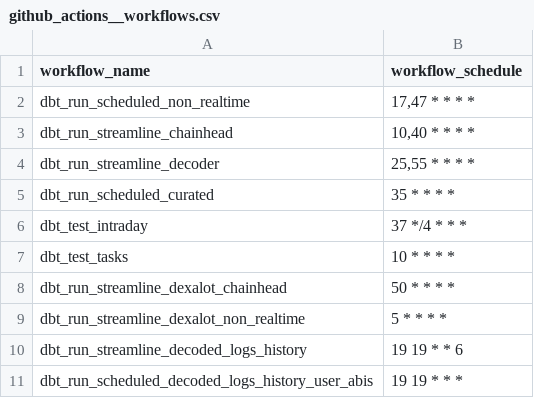
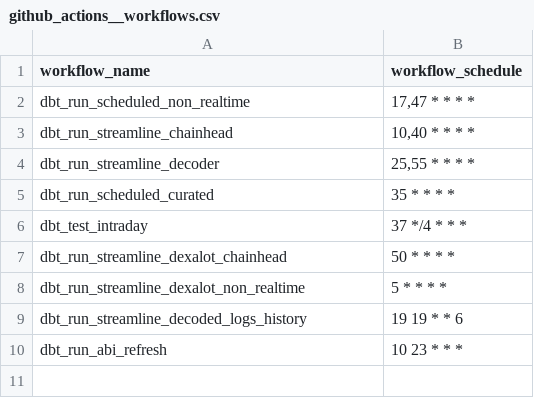
Before and after one commit to FlipsideCrypto/avalanche-models, a CSV file: data/github_actions__workflows.csv, drawn as a sheet; removed rows and columns are numbered as before the commit, all else as after; the diff names each change by its address in the sheet, - before the commit and + after, or states it on an @@ line.

```diff
--- a/data/github_actions__workflows.csv
+++ b/data/github_actions__workflows.csv
-row 7: dbt_test_tasks | 10 * * * *
-row 11: dbt_run_scheduled_decoded_logs_history_user_abis | 19 19 * * *
+row 10: dbt_run_abi_refresh | 10 23 * * *
```
Also changed, not shown: 3 other files.
